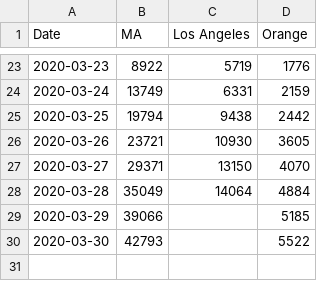
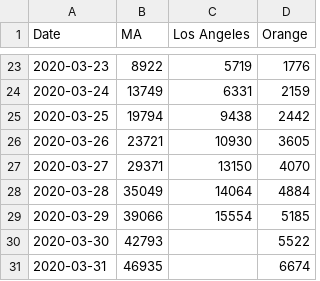
Before and after one commit to cmolodo/covid-19, a CSV file: Testing_timeseries.csv, drawn as a sheet; only a part is shown, gaps mark what is left out.

Commit message:
Updated testing numbers for 2020-03-31.
Added MA and Orange testing numbers for 2020-03-31, LA testing number for 2020-03-29.  (LA data lags 1-2 days.)

```diff
--- a/Testing_timeseries.csv
+++ b/Testing_timeseries.csv
@@ -28,3 +28,4 @@ Date,MA,Los Angeles,Orange
 2020-03-28,35049,14064,4884
-2020-03-29,39066,,5185
+2020-03-29,39066,15554,5185
 2020-03-30,42793,,5522
+2020-03-31,46935,,6674
```
